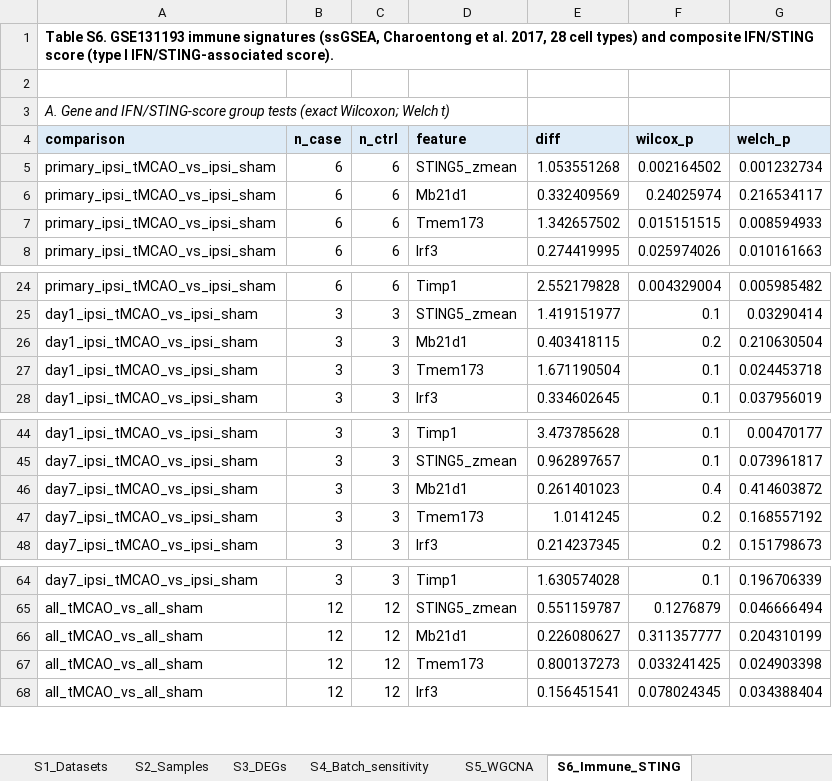
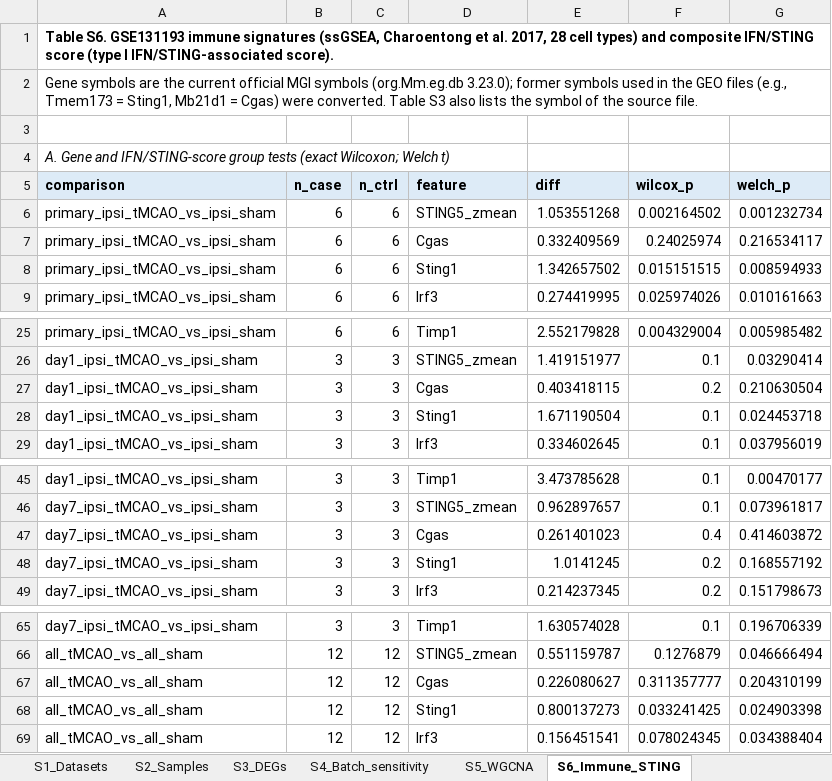
Before and after one commit to haoyucheng12138/ciri-cgas-sting-reproducibility, an Excel workbook: results/Supplementary_Tables_S1-S11.xlsx, sheet S6_Immune_STING, drawn as a sheet; only a part is shown, gaps mark what is left out; values as stored, in another font and other column widths than the file's, no borders; addresses are those after the commit; the diff names each change by its address in the sheet, - before the commit and + after, or states it on an @@ line.

Commit message:
v2.2.2: official MGI gene symbols (Tmem173 -> Sting1, Mb21d1 -> Cgas) and American spelling in figures and supplementary tables; no analysis changed

```diff
--- a/results/Supplementary_Tables_S1-S11.xlsx (sheet S6_Immune_STING)
+++ b/results/Supplementary_Tables_S1-S11.xlsx (sheet S6_Immune_STING)
+row 2: Gene symbols are the current official MGI symbols (org.Mm.eg.db 3.23.0); former symbols used in the GEO files (e.g., Tmem173 = Sting1, Mb21d1 = Cgas) were converted. Table S3 also lists the symbol of the source file.
-D7 (feature): Mb21d1
+D7 (feature): Cgas
-D8 (feature): Tmem173
+D8 (feature): Sting1
-D27 (feature): Mb21d1
+D27 (feature): Cgas
-D28 (feature): Tmem173
+D28 (feature): Sting1
-D47 (feature): Mb21d1
+D47 (feature): Cgas
-D48 (feature): Tmem173
+D48 (feature): Sting1
-D67 (feature): Mb21d1
+D67 (feature): Cgas
-D68 (feature): Tmem173
+D68 (feature): Sting1
```
Also changed, not shown: sheet S3_DEGs, sheet S9_Elastic_net, sheet S7_Enrichment_PPI, sheet S11_qPCR_primers, sheet S5_WGCNA, sheet S4_Batch_sensitivity, 3 more sheets, 15 other files.
